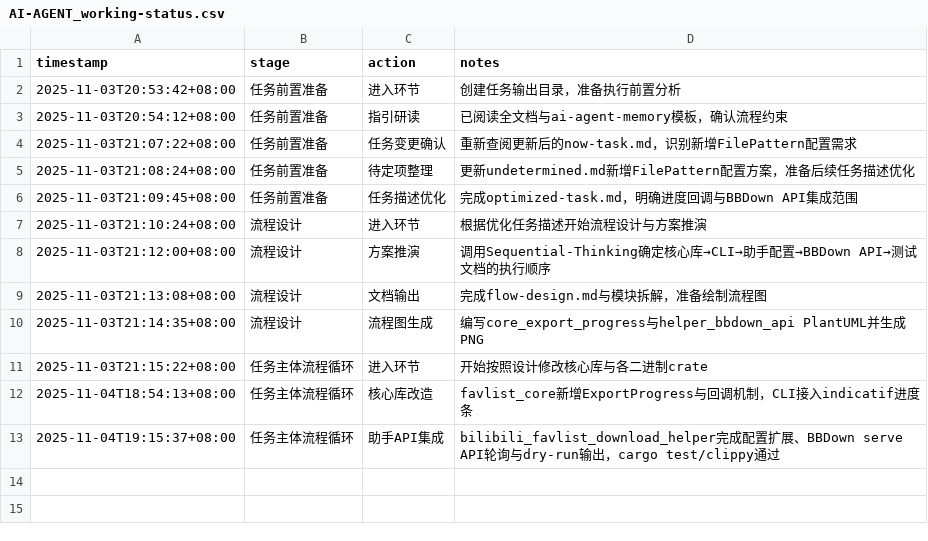
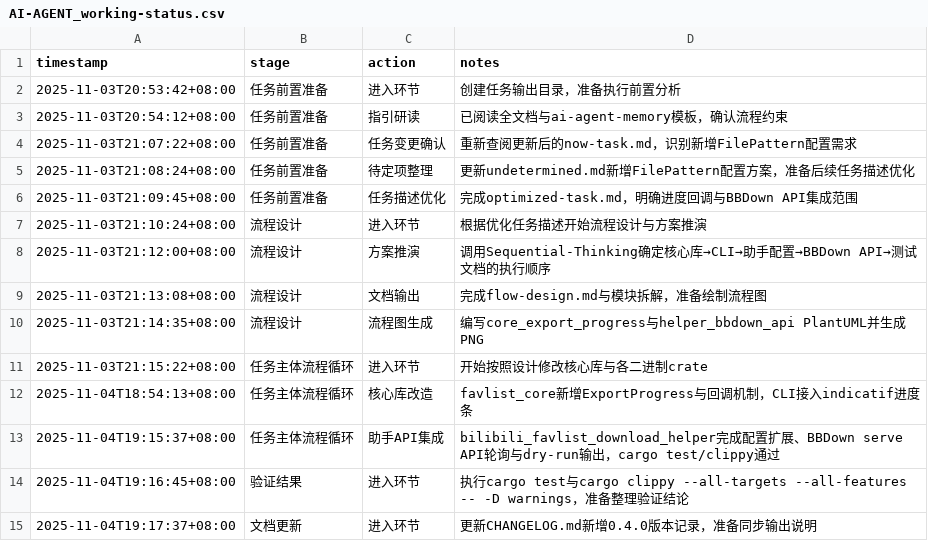
Before and after one commit to sayurinana/auto_download_favlist, a CSV file: ai-agent-output/2025-11-03T20-52-51_UTC+8_收藏流程功能强化/AI-AGENT_working-status.csv, drawn as a sheet; the diff names each change by its address in the sheet, - before the commit and + after, or states it on an @@ line.

```diff
--- a/ai-agent-output/2025-11-03T20-52-51_UTC+8_收藏流程功能强化/AI-AGENT_working-status.csv
+++ b/ai-agent-output/2025-11-03T20-52-51_UTC+8_收藏流程功能强化/AI-AGENT_working-status.csv
+row 14: 2025-11-04T19:16:45+08:00 | 验证结果 | 进入环节 | 执行cargo test与cargo clippy --all-targets --all-features -- -D warnings，准备整理验证结论
+row 15: 2025-11-04T19:17:37+08:00 | 文档更新 | 进入环节 | 更新CHANGELOG.md新增0.4.0版本记录，准备同步输出说明
```
Also changed, not shown: 1 other file.
